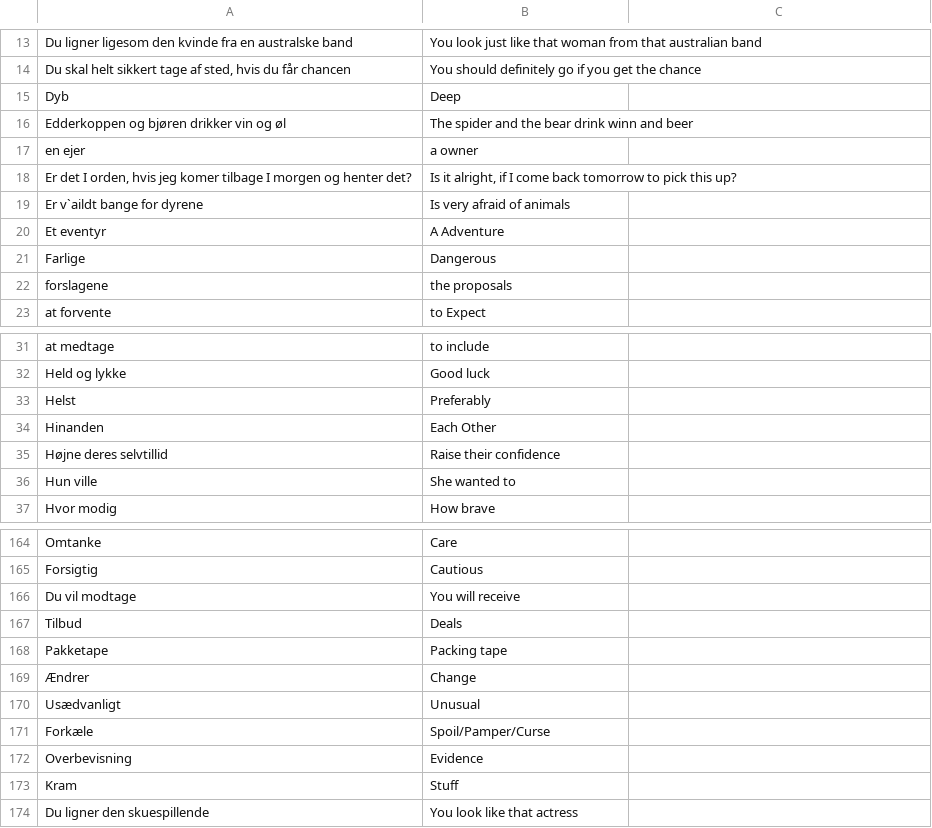
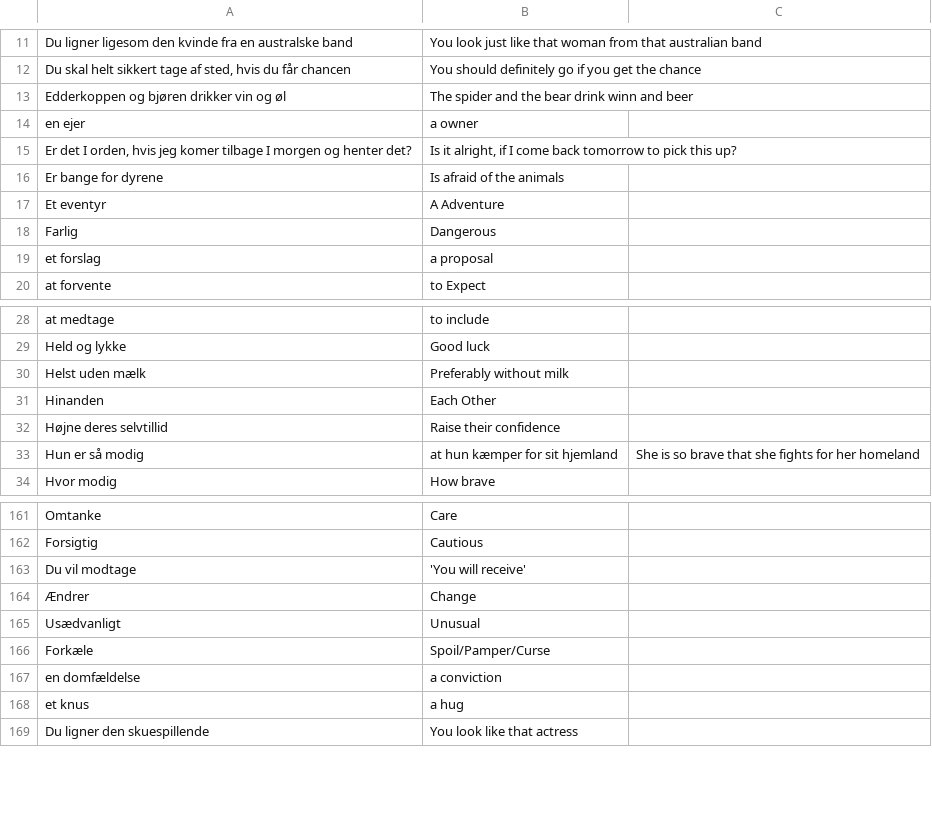
Before and after one commit to smithniels/Daily-Danish, a CSV file: translations.csv, drawn as a sheet; only a part is shown, gaps mark what is left out; the diff covers the shown part only.

Commit message:
a lot of minor stuff + new translations

```diff
--- a/translations.csv
+++ b/translations.csv
@@ -14,3 +12,2 @@ Du ligner ligesom den kvinde fra en australske band, You look just like that wom
 "Du skal helt sikkert tage af sted, hvis du får chancen", You should definitely go if you get the chance,
-Dyb, Deep,
 Edderkoppen og bjøren drikker vin og øl, The spider and the bear drink winn and beer,
@@ -18,6 +15,6 @@ en ejer,a owner,
 "Er det I orden, hvis jeg komer tilbage I morgen og henter det?","Is it alright, if I come back tomorrow to pick this up?",
-Er v`aildt bange for dyrene, Is very afraid of animals,
+Er bange for dyrene , Is afraid of the animals,
 Et eventyr, A Adventure,
-Farlige, Dangerous,
-forslagene, the proposals,
+Farlig, Dangerous,
+et forslag, a proposal
 at forvente, to Expect,
@@ -32,6 +29,6 @@ at medtage, to include,
 Held og lykke, Good luck,
-Helst, Preferably,
+Helst uden mælk, Preferably without milk,
 Hinanden, Each Other,
 Højne deres selvtillid, Raise their confidence,
-Hun ville, She wanted to,
+Hun er så modig, at hun kæmper for sit hjemland, She is so brave that she fights for her homeland,
 Hvor modig, How brave,
@@ -165,5 +162,3 @@ Omtanke, Care,
 Forsigtig, Cautious,
-Du vil modtage, You will receive,
-Tilbud, Deals,
-Pakketape, Packing tape,
+Du vil modtage, 'You will receive',
 Ændrer, Change,
@@ -171,4 +166,4 @@ Usædvanligt, Unusual,
 Forkæle, Spoil/Pamper/Curse,
-Overbevisning, Evidence,
-Kram, Stuff,
+en domfældelse, a conviction,
+et knus, a hug,
 Du ligner den skuespillende, You look like that actress,
```
Also changed, not shown: 3 added rows, 6 removed rows and 1 edited cell elsewhere in this file, 9 other files.
